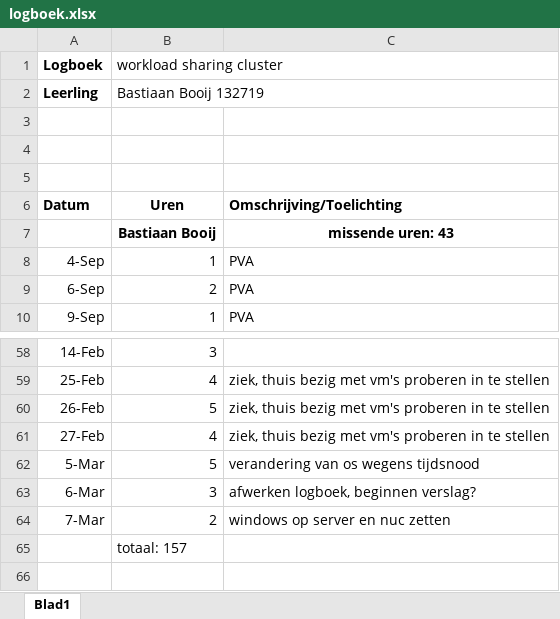
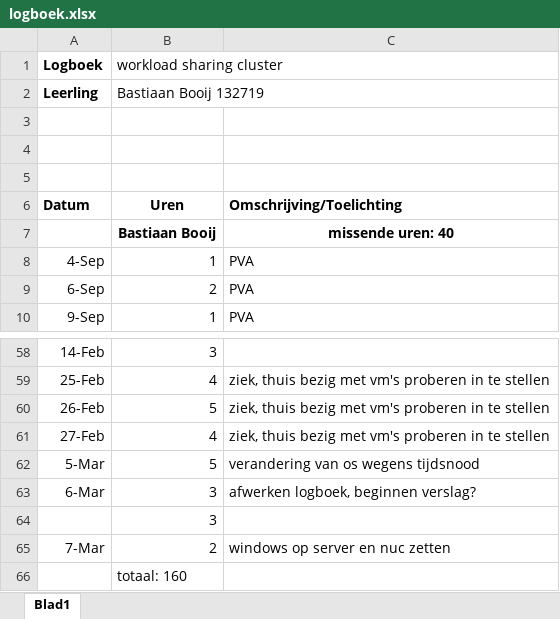
Before and after one commit to BasBaas08/workload-sharing-cluster, an Excel workbook: logboek.xlsx, sheet Blad1, drawn as a sheet; only a part is shown, gaps mark what is left out; values as stored, in another font and other column widths than the file's, no borders; addresses are those after the commit; the diff names each change by its address in the sheet, - before the commit and + after, or states it on an @@ line.

Commit message:
Update logboek.xlsx

```diff
--- a/logboek.xlsx (sheet Blad1)
+++ b/logboek.xlsx (sheet Blad1)
-C7: missende uren: 43
+C7: missende uren: 40
+row 64:  | 3
-B66 (workload sharing cluster): totaal: 157
+B66 (workload sharing cluster): totaal: 160
```
